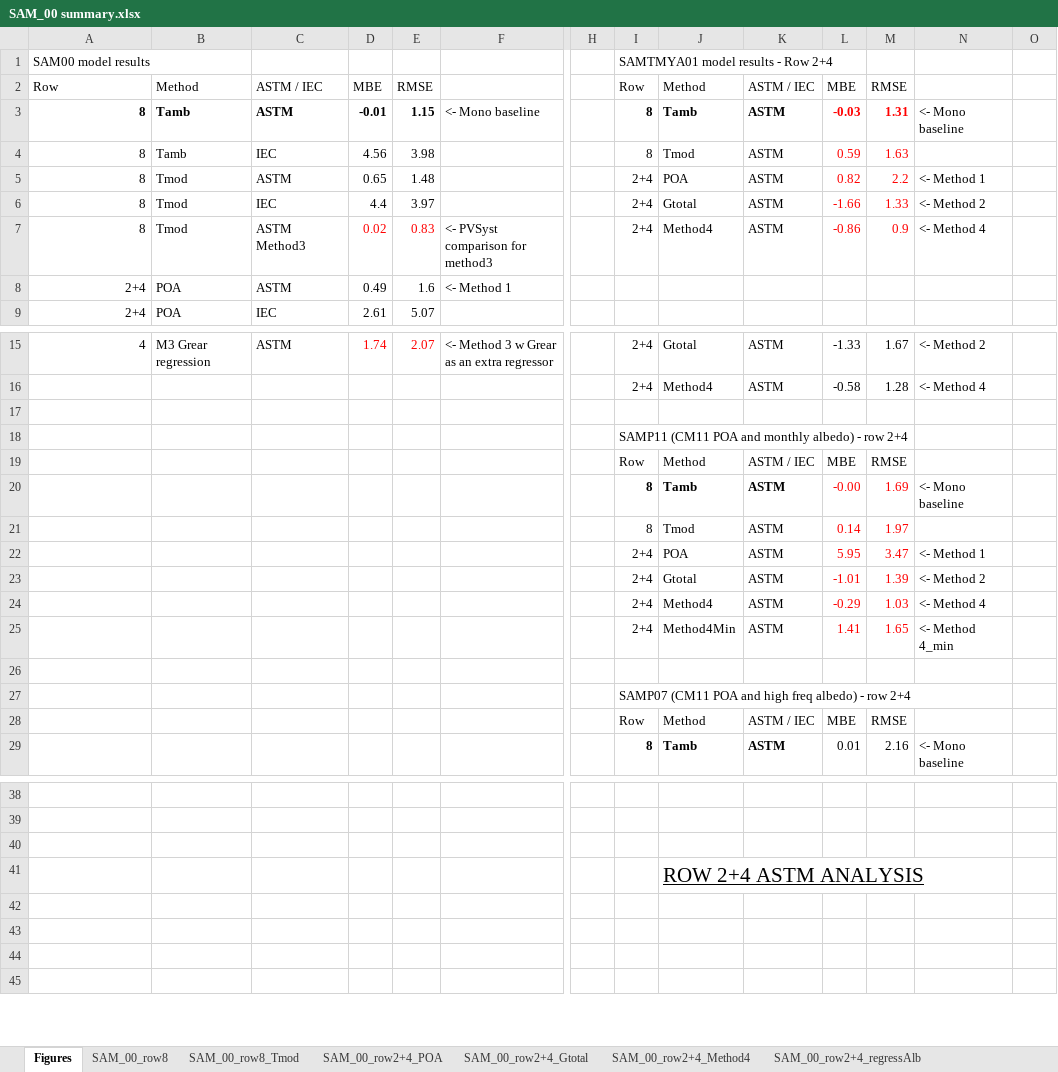
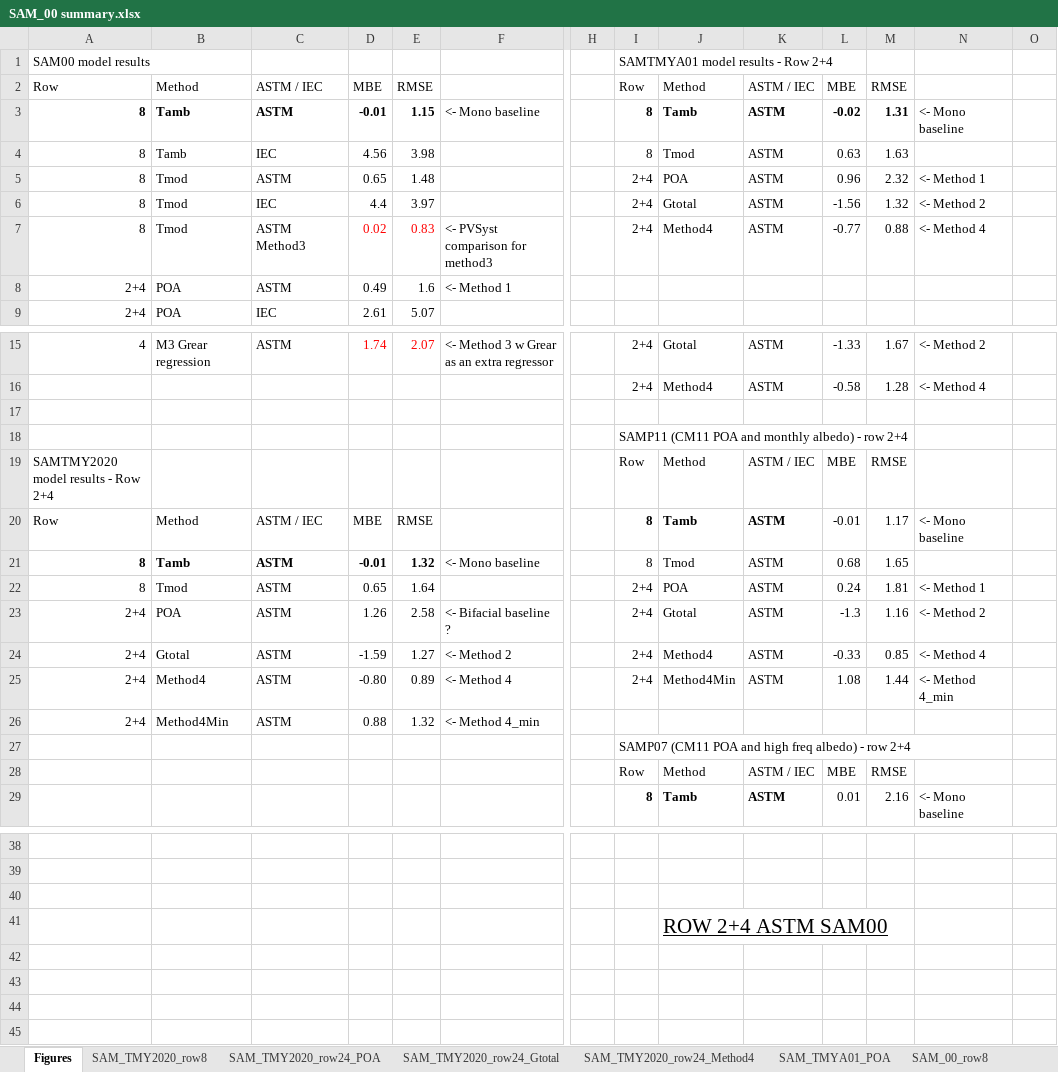
Before and after one commit to shirubana/Approaches2BifacialPerformanceMonitoring, an Excel workbook: Analysis/SAM_00 summary.xlsx, sheet Figures, drawn as a sheet; only a part is shown, gaps mark what is left out; values as stored, in another font and other column widths than the file's, no borders; charts and pictures not drawn; removed rows and columns are numbered as before the commit, all else as after; rows hold the shown columns only; the diff covers the shown part only; the diff names each change by its address in the sheet, - before the commit and + after, or states it on an @@ line.

```diff
--- a/Analysis/SAM_00 summary.xlsx (sheet Figures)
+++ b/Analysis/SAM_00 summary.xlsx (sheet Figures)
+sheet tab: SAM_TMY2020_row8
+sheet tab: SAM_TMY2020_row24_POA
+sheet tab: SAM_TMY2020_row24_Gtotal
+sheet tab: SAM_TMY2020_row24_Method4
+sheet tab: SAM_TMYA01_POA
-L3: -0.03
+L3: -0.02
-L3:M7 text colour: #FF0000
+L3:M7 text colour: black
-L4: 0.59
+L4: 0.63
-L5: 0.82
+L5: 0.96
-M5: 2.2
+M5: 2.32
-L6: -1.66
+L6: -1.56
-M6: 1.33
+M6: 1.32
-L7: -0.86
+L7: -0.77
-M7: 0.9
+M7: 0.88
-A19: (empty)
+A19: SAMTMY2020 model results - Row 2+4
-row 20:  |  |  |  |  |  |  | 8 | Tamb | ASTM | -0.00 | 1.69 | <- Mono baseline
-row 21:  |  |  |  |  |  |  | 8 | Tmod | ASTM | 0.14 | 1.97
-row 22:  |  |  |  |  |  |  | 2+4 | POA | ASTM | 5.95 | 3.47 | <- Method 1
-row 23:  |  |  |  |  |  |  | 2+4 | Gtotal | ASTM | -1.01 | 1.39 | <- Method 2
-row 24:  |  |  |  |  |  |  | 2+4 | Method4 | ASTM | -0.29 | 1.03 | <- Method 4
-row 25:  |  |  |  |  |  |  | 2+4 | Method4Min | ASTM | 1.41 | 1.65 | <- Method 4_min
-row 20: (empty)
+row 20: Row | Method | ASTM / IEC | MBE | RMSE |  |  | 8 | Tamb | ASTM | -0.01 | 1.17 | <- Mono baseline
+row 21: 8 | Tamb | ASTM | -0.01 | 1.32 | <- Mono baseline |  | 8 | Tmod | ASTM | 0.68 | 1.65
+row 22: 8 | Tmod | ASTM | 0.65 | 1.64 |  |  | 2+4 | POA | ASTM | 0.24 | 1.81 | <- Method 1
+row 23: 2+4 | POA | ASTM | 1.26 | 2.58 | <- Bifacial baseline ? |  | 2+4 | Gtotal | ASTM | -1.3 | 1.16 | <- Method 2
+row 24: 2+4 | Gtotal | ASTM | -1.59 | 1.27 | <- Method 2 |  | 2+4 | Method4 | ASTM | -0.33 | 0.85 | <- Method 4
+row 25: 2+4 | Method4 | ASTM | -0.80 | 0.89 | <- Method 4 |  | 2+4 | Method4Min | ASTM | 1.08 | 1.44 | <- Method 4_min
+row 26: 2+4 | Method4Min | ASTM | 0.88 | 1.32 | <- Method 4_min
-J41: ROW 2+4 ASTM ANALYSIS
+J41: ROW 2+4 ASTM SAM00
```
Also changed, not shown: 52 removed rows elsewhere in this sheet, sheet SAM_00_row8, other sheet tabs, formulas that keep their value, charts or pictures, 4 other files.
